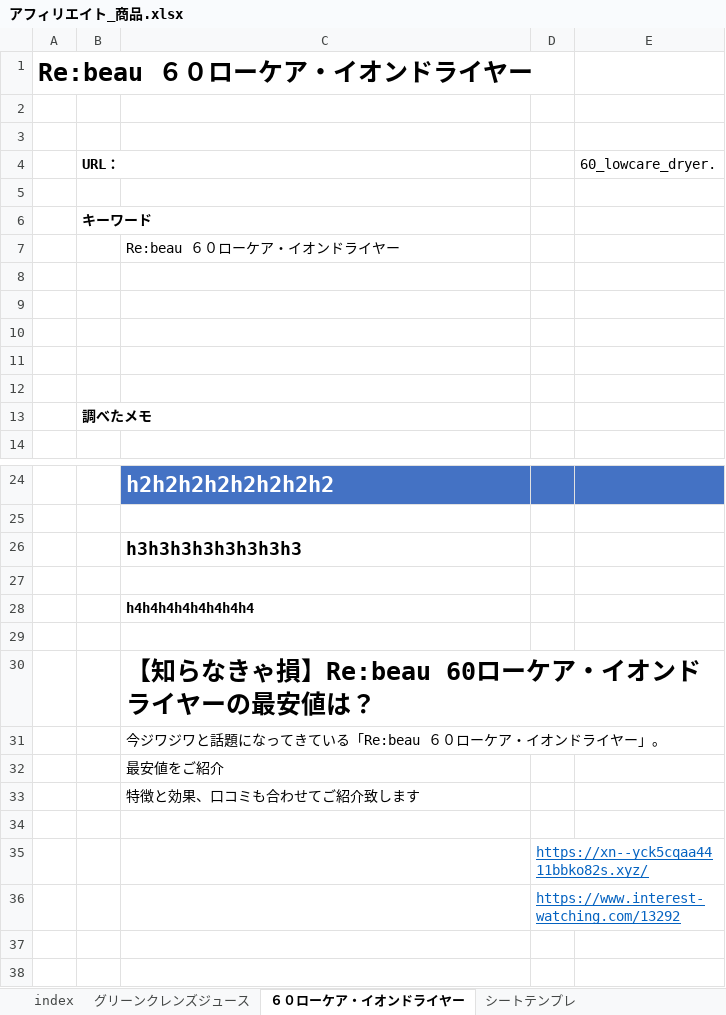
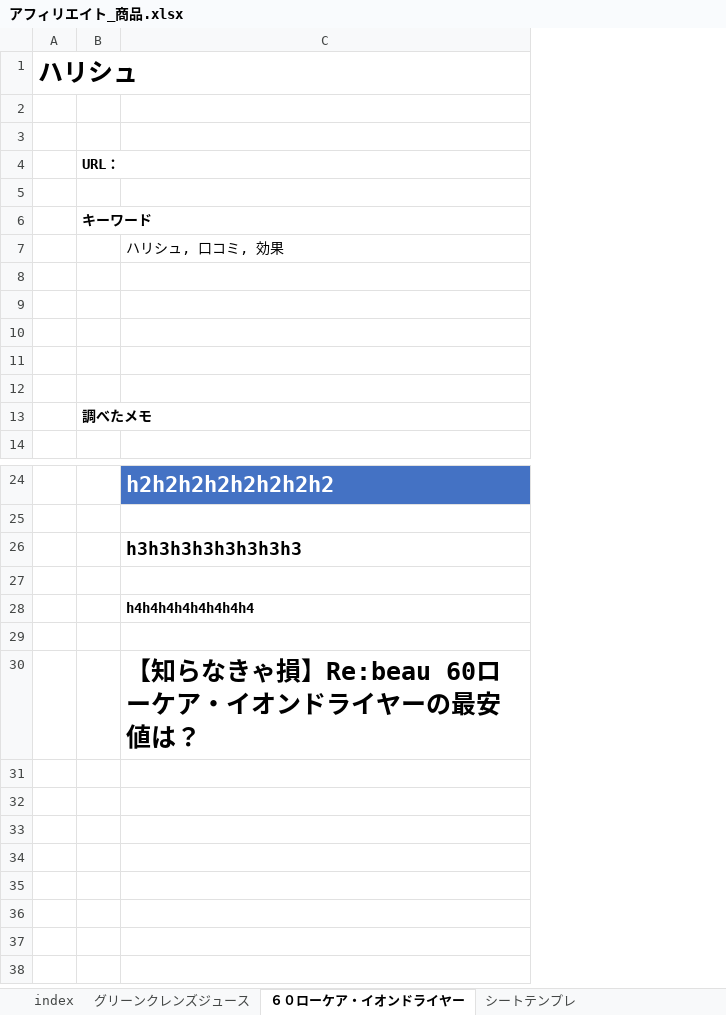
Before and after one commit to yotaro-cha/aff, an Excel workbook: アフィリエイト_商品.xlsx, sheet ６０ローケア・イオンドライヤー, drawn as a sheet; only a part is shown, gaps mark what is left out; values as stored, in another font and other column widths than the file's, no borders; removed rows and columns are numbered as before the commit, all else as after; the diff names each change by its address in the sheet, - before the commit and + after, or states it on an @@ line.

Commit message:
ハリシュ始め

```diff
--- a/アフィリエイト_商品.xlsx (sheet ６０ローケア・イオンドライヤー)
+++ b/アフィリエイト_商品.xlsx (sheet ６０ローケア・イオンドライヤー)
-column A, row 1: Re:beau ６０ローケア・イオンドライヤー
+column A, row 1: ハリシュ
-column D, rows 35-36: https://xn--yck5cqaa4411bbko82s.xyz/ | https://www.interest-watching.com/13292
-column E, row 4: 60_lowcare_dryer.
-C7: Re:beau ６０ローケア・イオンドライヤー
+C7: ハリシュ, 口コミ, 効果
-C31: 今ジワジワと話題になってきている「Re:beau ６０ローケア・イオンドライヤー」。
+C31: (empty)
-C32: 最安値をご紹介
+C32: (empty)
-C33: 特徴と効果、口コミも合わせてご紹介致します
+C33: (empty)
```
